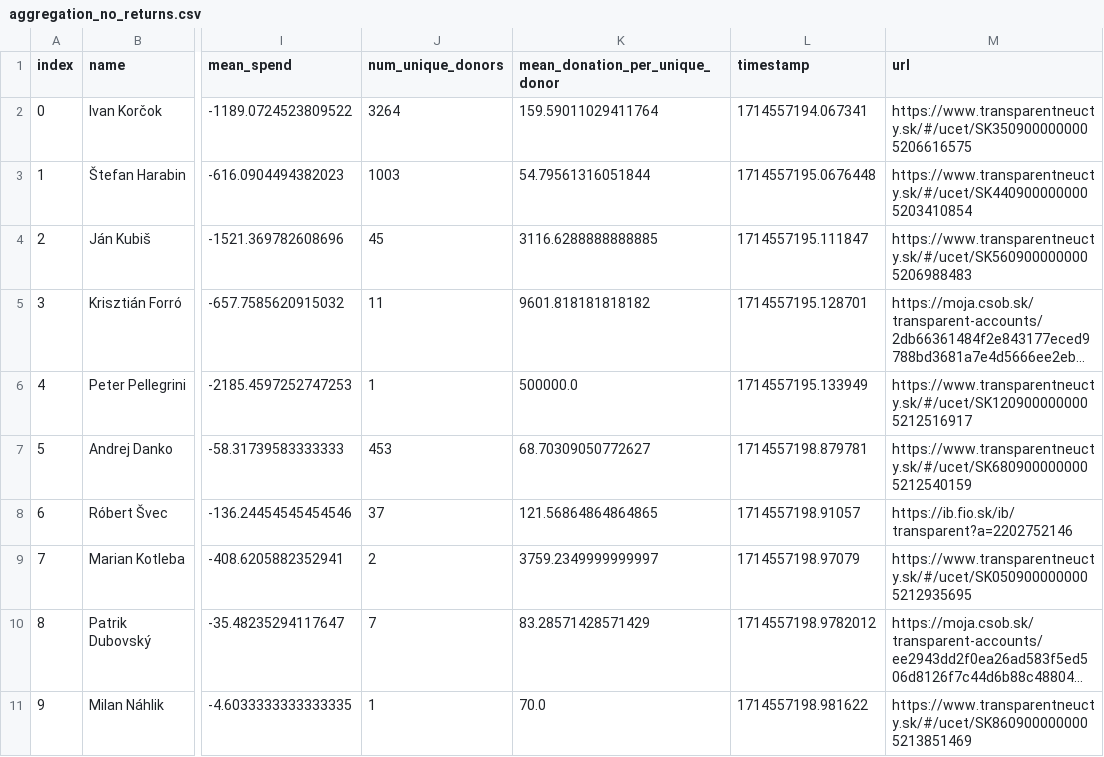
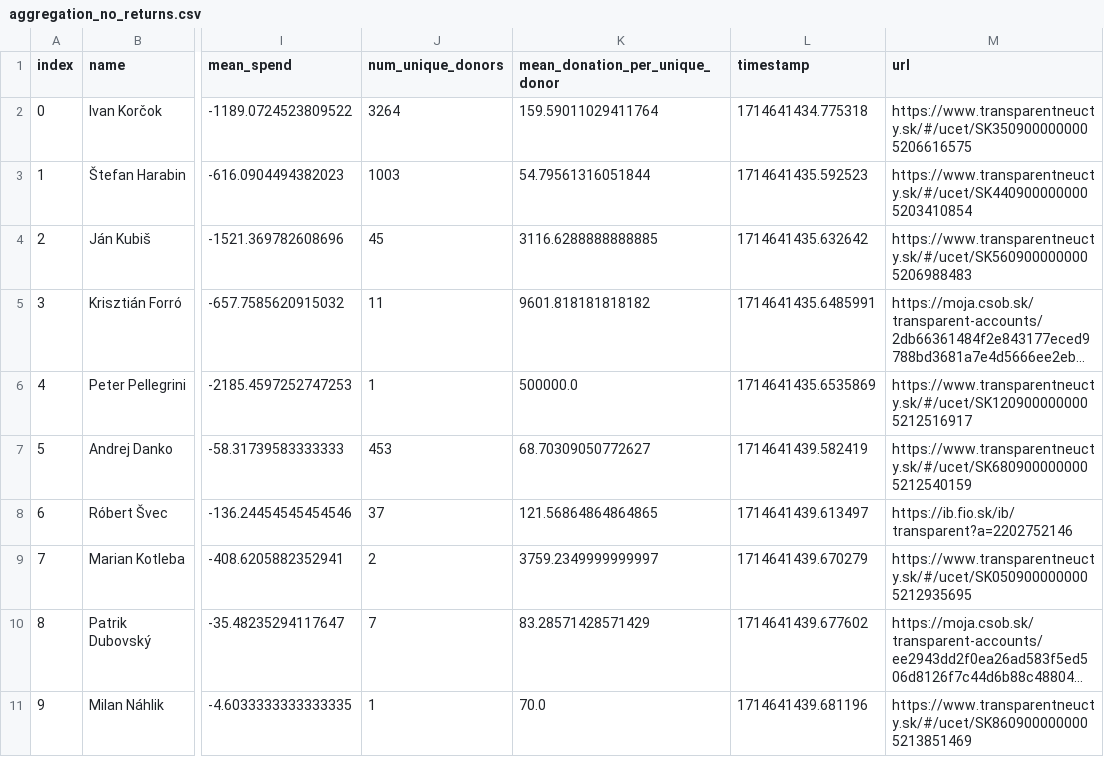
Before and after one commit to matusv/presidential-elections-slovakia-2024, a CSV file: aggregation_no_returns.csv, drawn as a sheet; only a part is shown, gaps mark what is left out; long unchanged cells end in …; the diff names each change by its address in the sheet, - before the commit and + after, or states it on an @@ line.

Commit message:
82

```diff
--- a/aggregation_no_returns.csv
+++ b/aggregation_no_returns.csv
-L2 (timestamp): 1714557194.067341
+L2 (timestamp): 1714641434.775318
-L3 (timestamp): 1714557195.0676448
+L3 (timestamp): 1714641435.592523
-L4 (timestamp): 1714557195.111847
+L4 (timestamp): 1714641435.632642
-L5 (timestamp): 1714557195.128701
+L5 (timestamp): 1714641435.6485991
-L6 (timestamp): 1714557195.133949
+L6 (timestamp): 1714641435.6535869
-L7 (timestamp): 1714557198.879781
+L7 (timestamp): 1714641439.582419
-L8 (timestamp): 1714557198.91057
+L8 (timestamp): 1714641439.613497
-L9 (timestamp): 1714557198.97079
+L9 (timestamp): 1714641439.670279
-L10 (timestamp): 1714557198.9782012
+L10 (timestamp): 1714641439.677602
-L11 (timestamp): 1714557198.981622
+L11 (timestamp): 1714641439.681196
```
